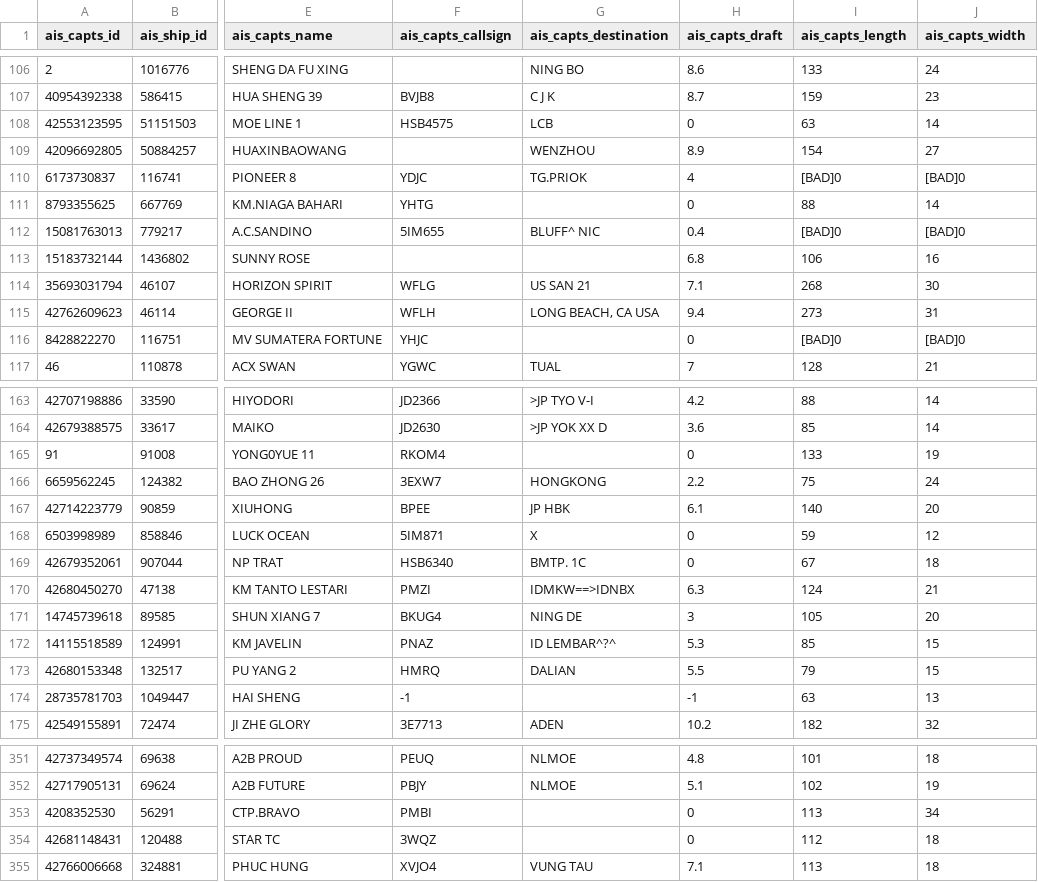
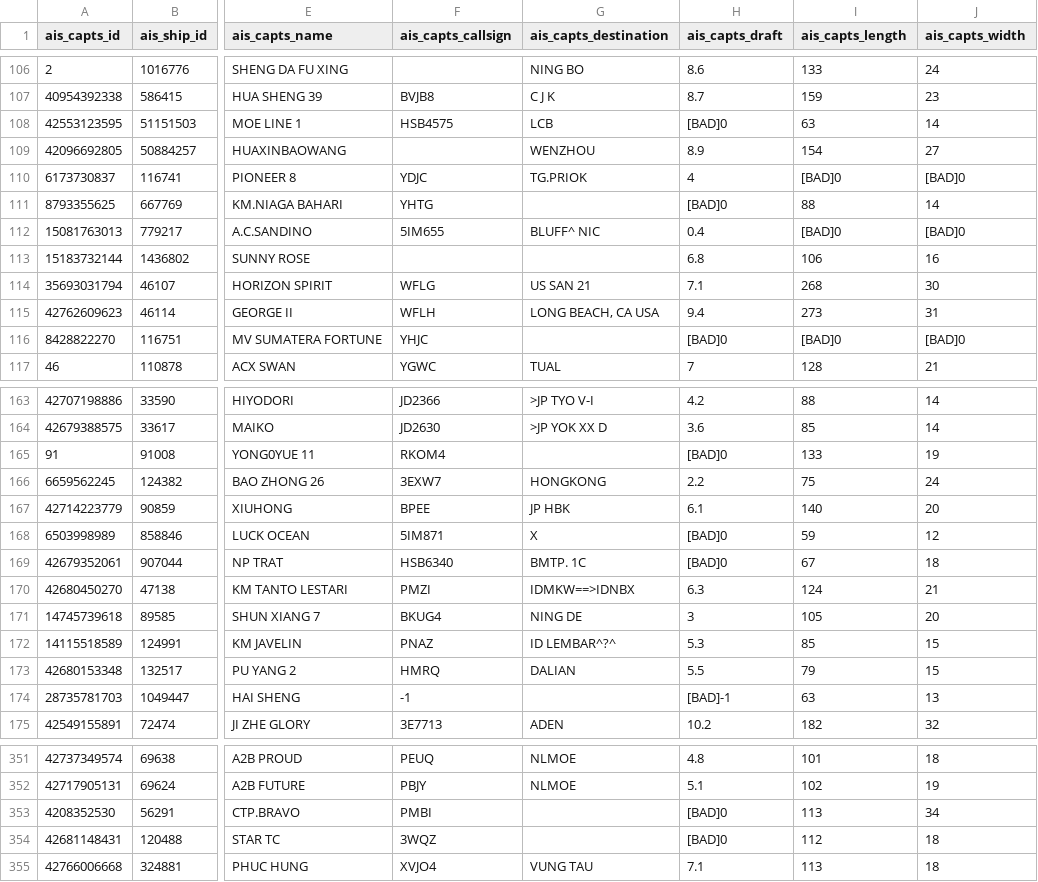
Before and after one commit to johndesantis/Smart-Logistics-Datathon-2026-Datasets, a CSV file: AIS 2025/captain info/capts-20250101T001510Z.csv, drawn as a sheet; only a part is shown, gaps mark what is left out; the diff covers the shown part only; the diff names each change by its address in the sheet, - before the commit and + after, or states it on an @@ line.

```diff
--- a/AIS 2025/captain info/capts-20250101T001510Z.csv
+++ b/AIS 2025/captain info/capts-20250101T001510Z.csv
-H108 (ais_capts_draft): 0
+H108 (ais_capts_draft): [BAD]0
-H111 (ais_capts_draft): 0
+H111 (ais_capts_draft): [BAD]0
-H116 (ais_capts_draft): 0
+H116 (ais_capts_draft): [BAD]0
-H165 (ais_capts_draft): 0
+H165 (ais_capts_draft): [BAD]0
-H168:H169 (ais_capts_draft): 0
+H168:H169 (ais_capts_draft): [BAD]0
-H174 (ais_capts_draft): -1
+H174 (ais_capts_draft): [BAD]-1
-H353:H354 (ais_capts_draft): 0
+H353:H354 (ais_capts_draft): [BAD]0
```
Also changed, not shown: 45 edited cells elsewhere in this file, AIS 2025/captain info/capts-20250101T003010Z.csv, AIS 2025/captain info/capts-20250101T004510Z.csv, 6 other files.
